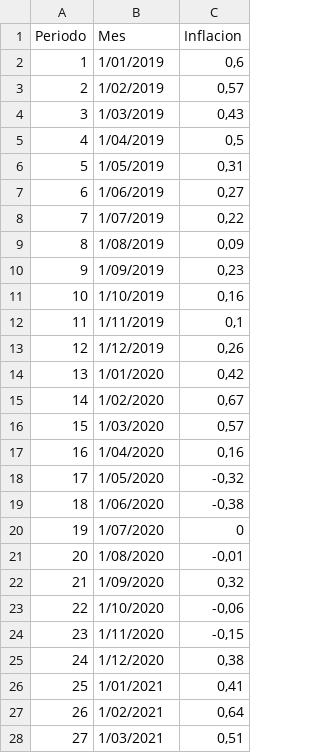
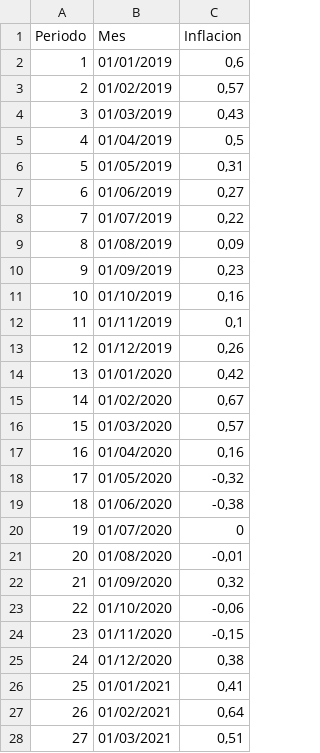
Before and after one commit to Esteban7777/Curso-Big-Data, a CSV file: Taller 3/0.Insumos/Inflacion.csv, drawn as a sheet; only a part is shown; the diff covers the shown part only.

Commit message:
Update Inflacion.csv

```diff
--- a/Taller 3/0.Insumos/Inflacion.csv
+++ b/Taller 3/0.Insumos/Inflacion.csv
@@ -1,28 +1,28 @@
 Periodo;Mes;Inflacion
-1;1/01/2019;0,6
-2;1/02/2019;0,57
-3;1/03/2019;0,43
-4;1/04/2019;0,5
-5;1/05/2019;0,31
-6;1/06/2019;0,27
-7;1/07/2019;0,22
-8;1/08/2019;0,09
-9;1/09/2019;0,23
-10;1/10/2019;0,16
-11;1/11/2019;0,1
-12;1/12/2019;0,26
-13;1/01/2020;0,42
-14;1/02/2020;0,67
-15;1/03/2020;0,57
-16;1/04/2020;0,16
-17;1/05/2020;-0,32
-18;1/06/2020;-0,38
-19;1/07/2020;0
-20;1/08/2020;-0,01
-21;1/09/2020;0,32
-22;1/10/2020;-0,06
-23;1/11/2020;-0,15
-24;1/12/2020;0,38
-25;1/01/2021;0,41
-26;1/02/2021;0,64
-27;1/03/2021;0,51
+1;01/01/2019;0,6
+2;01/02/2019;0,57
+3;01/03/2019;0,43
+4;01/04/2019;0,5
+5;01/05/2019;0,31
+6;01/06/2019;0,27
+7;01/07/2019;0,22
+8;01/08/2019;0,09
+9;01/09/2019;0,23
+10;01/10/2019;0,16
+11;01/11/2019;0,1
+12;01/12/2019;0,26
+13;01/01/2020;0,42
+14;01/02/2020;0,67
+15;01/03/2020;0,57
+16;01/04/2020;0,16
+17;01/05/2020;-0,32
+18;01/06/2020;-0,38
+19;01/07/2020;0
+20;01/08/2020;-0,01
+21;01/09/2020;0,32
+22;01/10/2020;-0,06
+23;01/11/2020;-0,15
+24;01/12/2020;0,38
+25;01/01/2021;0,41
+26;01/02/2021;0,64
+27;01/03/2021;0,51
```
Also changed, not shown: 37 edited cells elsewhere in this file.
